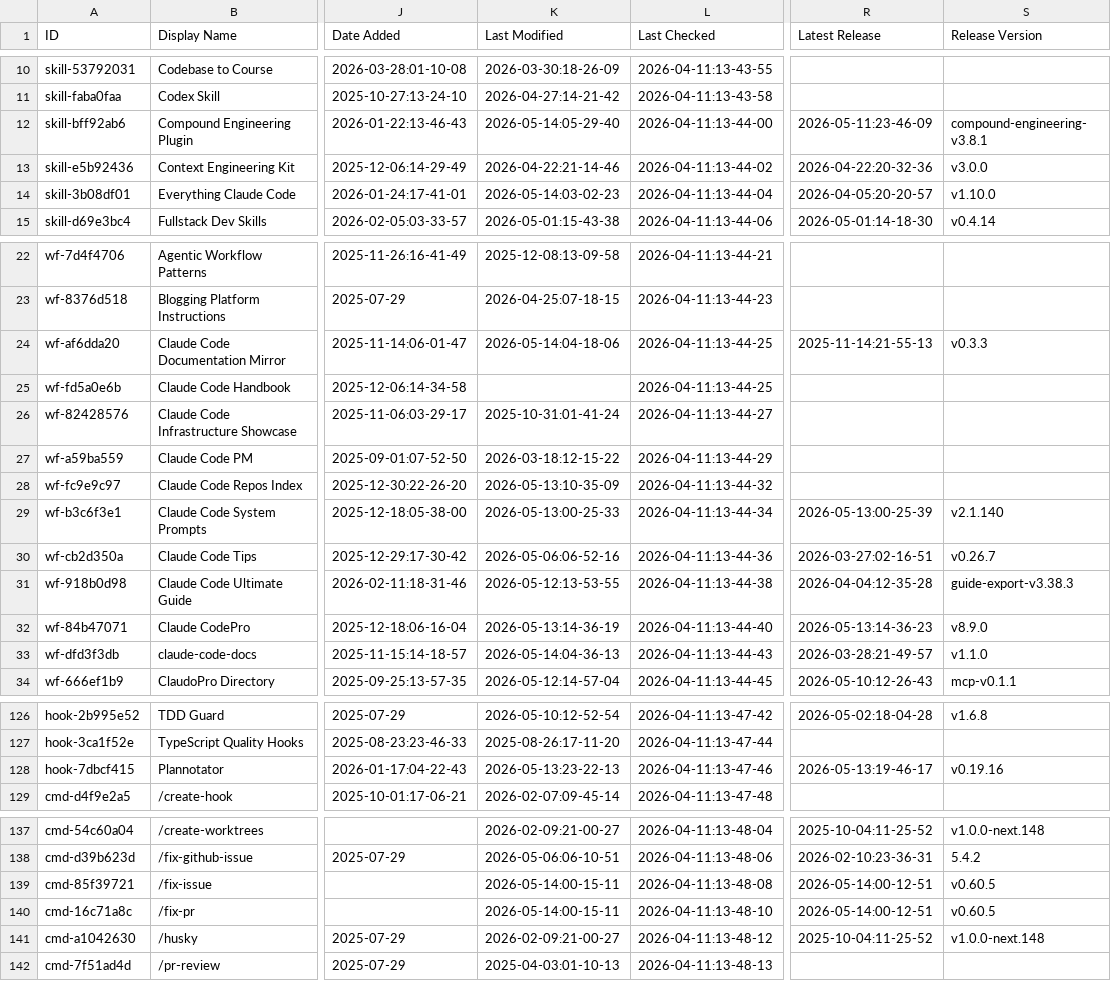
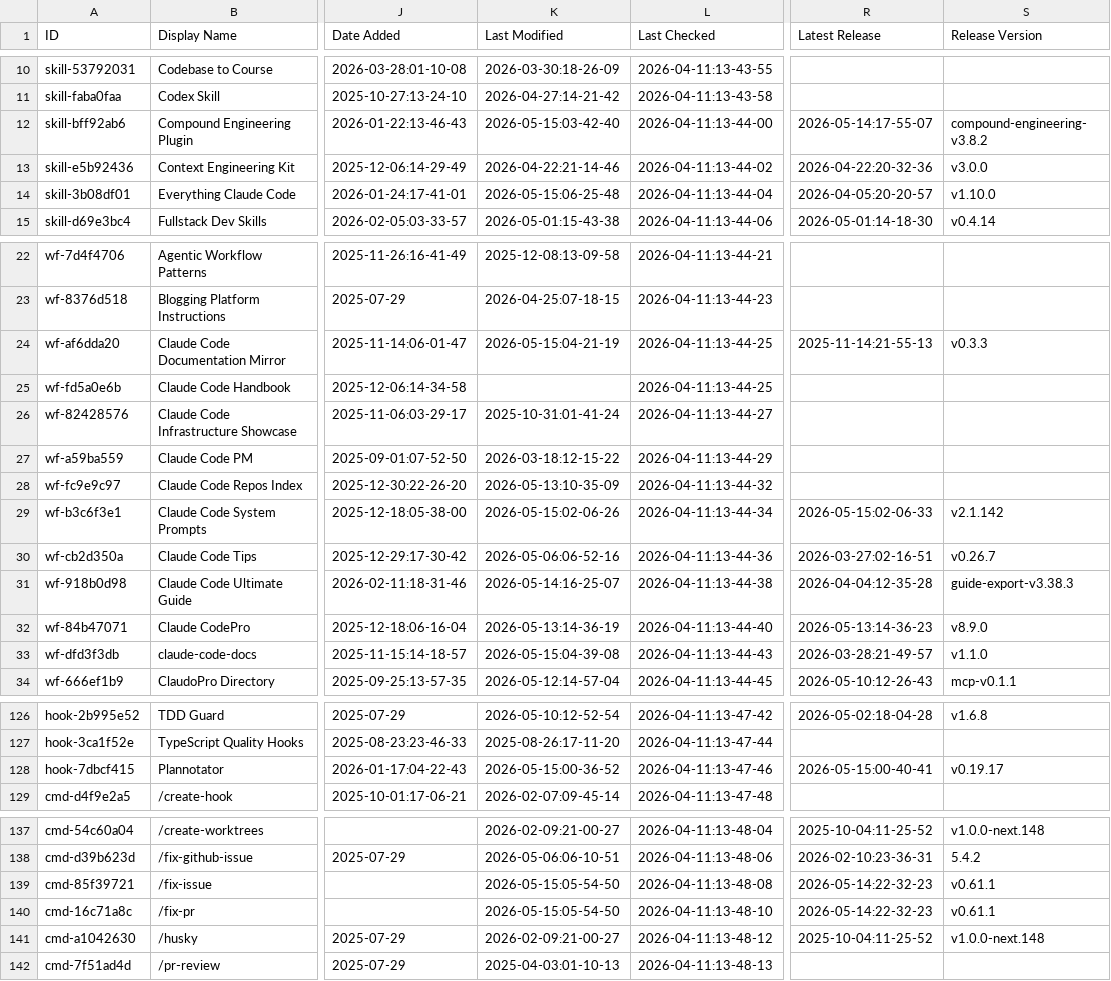
Before and after one commit to davisbuilds/awesome-claude-code, a CSV file: THE_RESOURCES_TABLE.csv, drawn as a sheet; only a part is shown, gaps mark what is left out; the diff covers the shown part only; the diff names each change by its address in the sheet, - before the commit and + after, or states it on an @@ line.

```diff
--- a/THE_RESOURCES_TABLE.csv
+++ b/THE_RESOURCES_TABLE.csv
-K12 (Last Modified): 2026-05-14:05-29-40
+K12 (Last Modified): 2026-05-15:03-42-40
-R12 (Latest Release): 2026-05-11:23-46-09
+R12 (Latest Release): 2026-05-14:17-55-07
-S12 (Release Version): compound-engineering-v3.8.1
+S12 (Release Version): compound-engineering-v3.8.2
-K14 (Last Modified): 2026-05-14:03-02-23
+K14 (Last Modified): 2026-05-15:06-25-48
-K24 (Last Modified): 2026-05-14:04-18-06
+K24 (Last Modified): 2026-05-15:04-21-19
-K29 (Last Modified): 2026-05-13:00-25-33
+K29 (Last Modified): 2026-05-15:02-06-26
-R29 (Latest Release): 2026-05-13:00-25-39
+R29 (Latest Release): 2026-05-15:02-06-33
-S29 (Release Version): v2.1.140
+S29 (Release Version): v2.1.142
-K31 (Last Modified): 2026-05-12:13-53-55
+K31 (Last Modified): 2026-05-14:16-25-07
-K33 (Last Modified): 2026-05-14:04-36-13
+K33 (Last Modified): 2026-05-15:04-39-08
-K128 (Last Modified): 2026-05-13:23-22-13
+K128 (Last Modified): 2026-05-15:00-36-52
-R128 (Latest Release): 2026-05-13:19-46-17
+R128 (Latest Release): 2026-05-15:00-40-41
-S128 (Release Version): v0.19.16
+S128 (Release Version): v0.19.17
-K139:K140 (Last Modified): 2026-05-14:00-15-11
+K139:K140 (Last Modified): 2026-05-15:05-54-50
-R139:R140 (Latest Release): 2026-05-14:00-12-51
+R139:R140 (Latest Release): 2026-05-14:22-32-23
-S139:S140 (Release Version): v0.60.5
+S139:S140 (Release Version): v0.61.1
```
Also changed, not shown: 33 edited cells elsewhere in this file.
